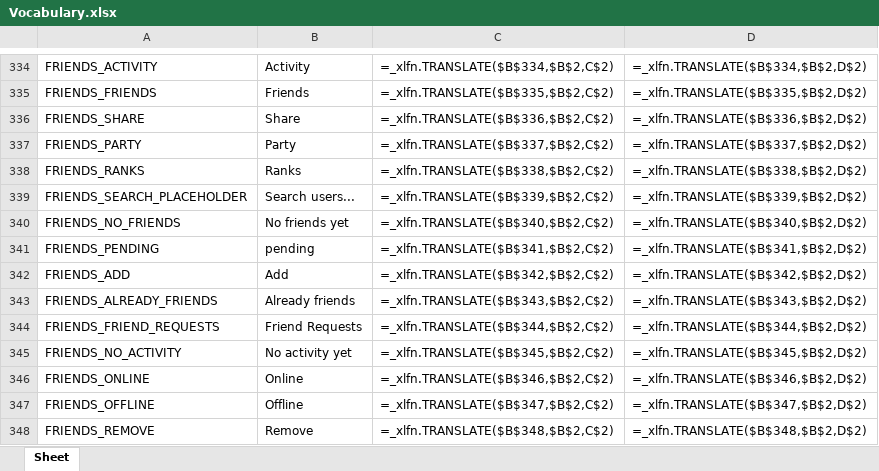
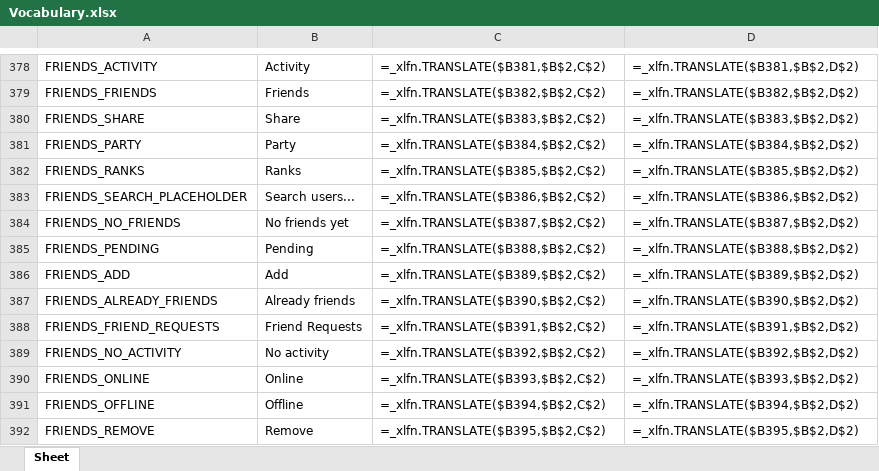
Before and after one commit to Icass1/rockit, an Excel workbook: Vocabulary.xlsx, sheet Sheet, drawn as a sheet; only a part is shown, gaps mark what is left out; values as stored, in another font and other column widths than the file's, no borders; formulas without a stored value are shown as written; table styles not drawn; addresses are those after the commit; the diff covers the shown part only; the diff names each change by its address in the sheet, - before the commit and + after, or states it on an @@ line.

```diff
--- a/Vocabulary.xlsx (sheet Sheet)
+++ b/Vocabulary.xlsx (sheet Sheet)
-C378: =_xlfn.TRANSLATE($B$334,$B$2,C$2)
+C378: =_xlfn.TRANSLATE($B381,$B$2,C$2)
-D378: =_xlfn.TRANSLATE($B$334,$B$2,D$2)
+D378: =_xlfn.TRANSLATE($B381,$B$2,D$2)
-C379: =_xlfn.TRANSLATE($B$335,$B$2,C$2)
+C379: =_xlfn.TRANSLATE($B382,$B$2,C$2)
-D379: =_xlfn.TRANSLATE($B$335,$B$2,D$2)
+D379: =_xlfn.TRANSLATE($B382,$B$2,D$2)
-C380: =_xlfn.TRANSLATE($B$336,$B$2,C$2)
+C380: =_xlfn.TRANSLATE($B383,$B$2,C$2)
-D380: =_xlfn.TRANSLATE($B$336,$B$2,D$2)
+D380: =_xlfn.TRANSLATE($B383,$B$2,D$2)
-C381: =_xlfn.TRANSLATE($B$337,$B$2,C$2)
+C381: =_xlfn.TRANSLATE($B384,$B$2,C$2)
-D381: =_xlfn.TRANSLATE($B$337,$B$2,D$2)
+D381: =_xlfn.TRANSLATE($B384,$B$2,D$2)
-C382: =_xlfn.TRANSLATE($B$338,$B$2,C$2)
+C382: =_xlfn.TRANSLATE($B385,$B$2,C$2)
-D382: =_xlfn.TRANSLATE($B$338,$B$2,D$2)
+D382: =_xlfn.TRANSLATE($B385,$B$2,D$2)
-C383: =_xlfn.TRANSLATE($B$339,$B$2,C$2)
+C383: =_xlfn.TRANSLATE($B386,$B$2,C$2)
-D383: =_xlfn.TRANSLATE($B$339,$B$2,D$2)
+D383: =_xlfn.TRANSLATE($B386,$B$2,D$2)
-C384: =_xlfn.TRANSLATE($B$340,$B$2,C$2)
+C384: =_xlfn.TRANSLATE($B387,$B$2,C$2)
-D384: =_xlfn.TRANSLATE($B$340,$B$2,D$2)
+D384: =_xlfn.TRANSLATE($B387,$B$2,D$2)
-B385: pending
+B385: Pending
-C385: =_xlfn.TRANSLATE($B$341,$B$2,C$2)
+C385: =_xlfn.TRANSLATE($B388,$B$2,C$2)
-D385: =_xlfn.TRANSLATE($B$341,$B$2,D$2)
+D385: =_xlfn.TRANSLATE($B388,$B$2,D$2)
-C386: =_xlfn.TRANSLATE($B$342,$B$2,C$2)
+C386: =_xlfn.TRANSLATE($B389,$B$2,C$2)
-D386: =_xlfn.TRANSLATE($B$342,$B$2,D$2)
+D386: =_xlfn.TRANSLATE($B389,$B$2,D$2)
-C387: =_xlfn.TRANSLATE($B$343,$B$2,C$2)
+C387: =_xlfn.TRANSLATE($B390,$B$2,C$2)
-D387: =_xlfn.TRANSLATE($B$343,$B$2,D$2)
+D387: =_xlfn.TRANSLATE($B390,$B$2,D$2)
-C388: =_xlfn.TRANSLATE($B$344,$B$2,C$2)
+C388: =_xlfn.TRANSLATE($B391,$B$2,C$2)
-D388: =_xlfn.TRANSLATE($B$344,$B$2,D$2)
+D388: =_xlfn.TRANSLATE($B391,$B$2,D$2)
-B389: No activity yet
+B389: No activity
-C389: =_xlfn.TRANSLATE($B$345,$B$2,C$2)
+C389: =_xlfn.TRANSLATE($B392,$B$2,C$2)
-D389: =_xlfn.TRANSLATE($B$345,$B$2,D$2)
+D389: =_xlfn.TRANSLATE($B392,$B$2,D$2)
-C390: =_xlfn.TRANSLATE($B$346,$B$2,C$2)
+C390: =_xlfn.TRANSLATE($B393,$B$2,C$2)
-D390: =_xlfn.TRANSLATE($B$346,$B$2,D$2)
+D390: =_xlfn.TRANSLATE($B393,$B$2,D$2)
-C391: =_xlfn.TRANSLATE($B$347,$B$2,C$2)
+C391: =_xlfn.TRANSLATE($B394,$B$2,C$2)
-D391: =_xlfn.TRANSLATE($B$347,$B$2,D$2)
+D391: =_xlfn.TRANSLATE($B394,$B$2,D$2)
-C392: =_xlfn.TRANSLATE($B$348,$B$2,C$2)
+C392: =_xlfn.TRANSLATE($B395,$B$2,C$2)
-D392: =_xlfn.TRANSLATE($B$348,$B$2,D$2)
+D392: =_xlfn.TRANSLATE($B395,$B$2,D$2)
```
Also changed, not shown: 44 added rows and 25 edited cells elsewhere in this sheet, 15 other files.
